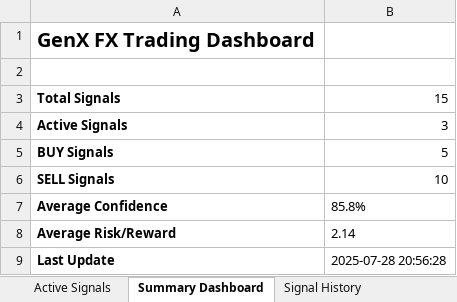
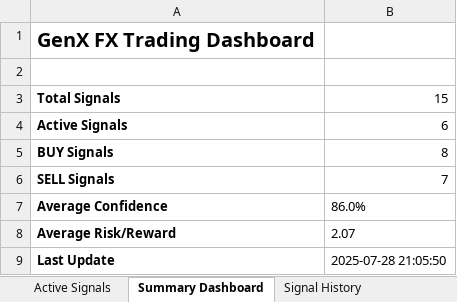
Before and after one commit to Mouy-leng/GenX_FX, an Excel workbook: signal_output/genx_signals.xlsx, sheet Summary Dashboard, drawn as a sheet; values as stored, in another font and other column widths than the file's, no borders; the diff names each change by its address in the sheet, - before the commit and + after, or states it on an @@ line.

```diff
--- a/signal_output/genx_signals.xlsx (sheet Summary Dashboard)
+++ b/signal_output/genx_signals.xlsx (sheet Summary Dashboard)
-B4: 3
+B4: 6
-B5: 5
+B5: 8
-B6: 10
+B6: 7
-B7: 85.8%
+B7: 86.0%
-B8: 2.14
+B8: 2.07
-B9: 2025-07-28 20:56:28
+B9: 2025-07-28 21:05:50
```
Also changed, not shown: sheet Signal History, sheet Active Signals, 8 other files.
